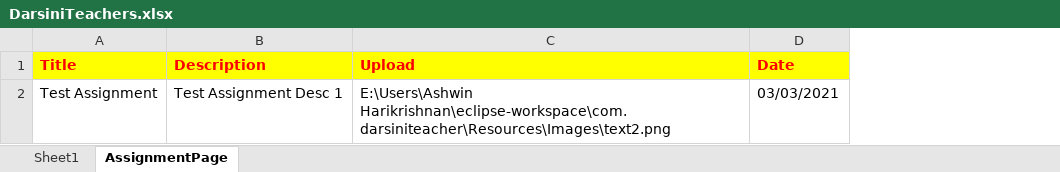
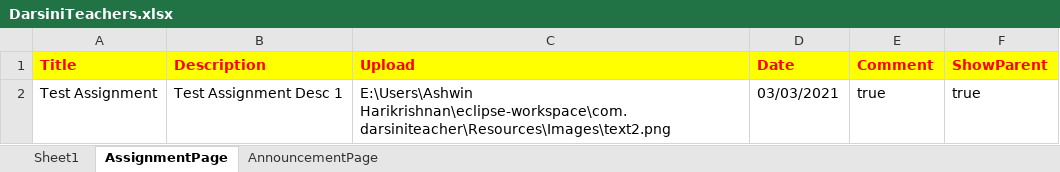
Before and after one commit to Ashwin-Harikrishnan/DarsiniTeachersRepository, an Excel workbook: Excel/DarsiniTeachers.xlsx, sheet AssignmentPage, drawn as a sheet; values as stored, in another font and other column widths than the file's, no borders; the diff names each change by its address in the sheet, - before the commit and + after, or states it on an @@ line.

```diff
--- a/Excel/DarsiniTeachers.xlsx (sheet AssignmentPage)
+++ b/Excel/DarsiniTeachers.xlsx (sheet AssignmentPage)
+sheet tab: AnnouncementPage
+column E (Comment), row 2: true
+column F (ShowParent), row 2: true
```
Also changed, not shown: 10 other files.
